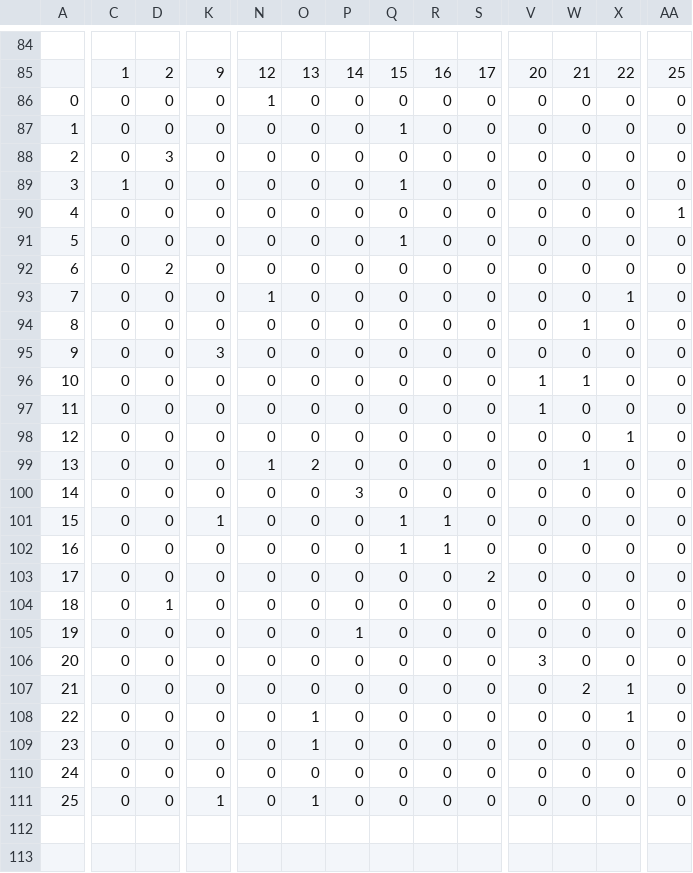
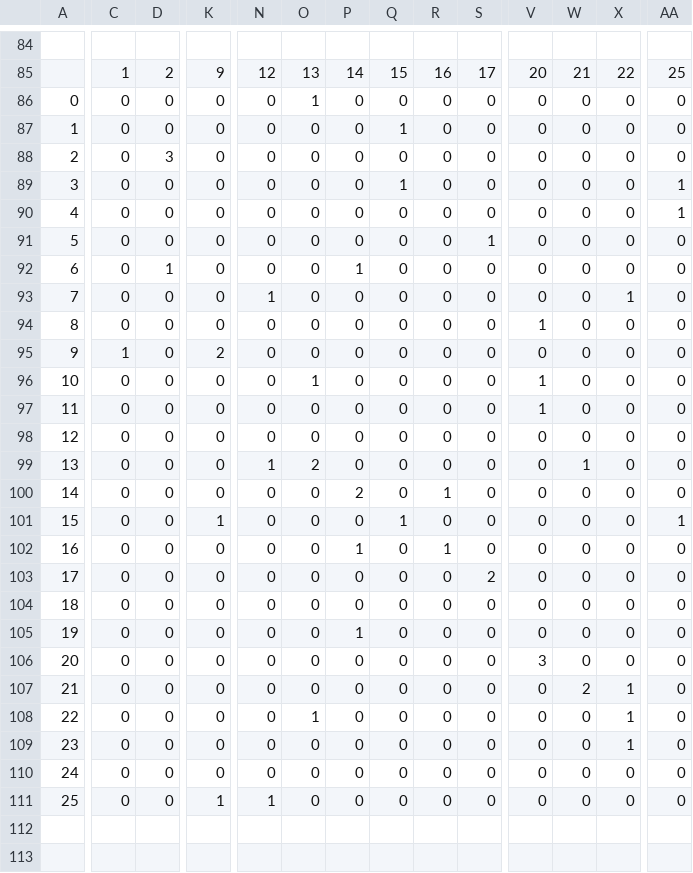
Before and after one commit to AvkashSharma/COMP472, a CSV file: output/Base-DT-DS1.csv, drawn as a sheet; only a part is shown, gaps mark what is left out; the diff covers the shown part only; the diff names each change by its address in the sheet, - before the commit and + after, or states it on an @@ line.

```diff
--- a/output/Base-DT-DS1.csv
+++ b/output/Base-DT-DS1.csv
-N86: 1
+N86: 0
-O86: 0
+O86: 1
-C89: 1
+C89: 0
-AA89: 0
+AA89: 1
-Q91: 1
+Q91: 0
-S91: 0
+S91: 1
-D92: 2
+D92: 1
-P92: 0
+P92: 1
-V94: 0
+V94: 1
-W94: 1
+W94: 0
-C95: 0
+C95: 1
-K95: 3
+K95: 2
-O96: 0
+O96: 1
-W96: 1
+W96: 0
-X98: 1
+X98: 0
-P100: 3
+P100: 2
-R100: 0
+R100: 1
-R101: 1
+R101: 0
-AA101: 0
+AA101: 1
-P102: 0
+P102: 1
-Q102: 1
+Q102: 0
-D104: 1
+D104: 0
-O109: 1
+O109: 0
-X109: 0
+X109: 1
-N111: 0
+N111: 1
-O111: 1
+O111: 0
```
Also changed, not shown: 37 edited cells elsewhere in this file, output/Base-DT-DS2.csv, 1 other file.
